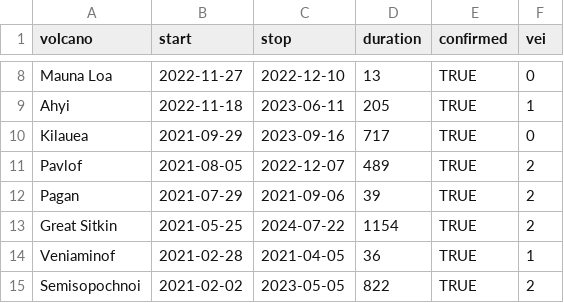
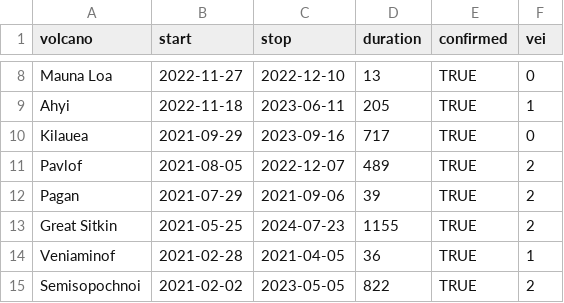
Before and after one commit to bwu62/stat240-revamp, a CSV file: data/eruptions_recent.csv, drawn as a sheet; only a part is shown, gaps mark what is left out.

Commit message:
validate continuing eruption date

```diff
--- a/data/eruptions_recent.csv
+++ b/data/eruptions_recent.csv
@@ -12,3 +12,3 @@ Pavlof,2021-08-05,2022-12-07,489,TRUE,2
 Pagan,2021-07-29,2021-09-06,39,TRUE,2
-Great Sitkin,2021-05-25,2024-07-22,1154,TRUE,2
+Great Sitkin,2021-05-25,2024-07-23,1155,TRUE,2
 Veniaminof,2021-02-28,2021-04-05,36,TRUE,1
```
Also changed, not shown: data/eruptions_recent.tsv, 2 other files.
